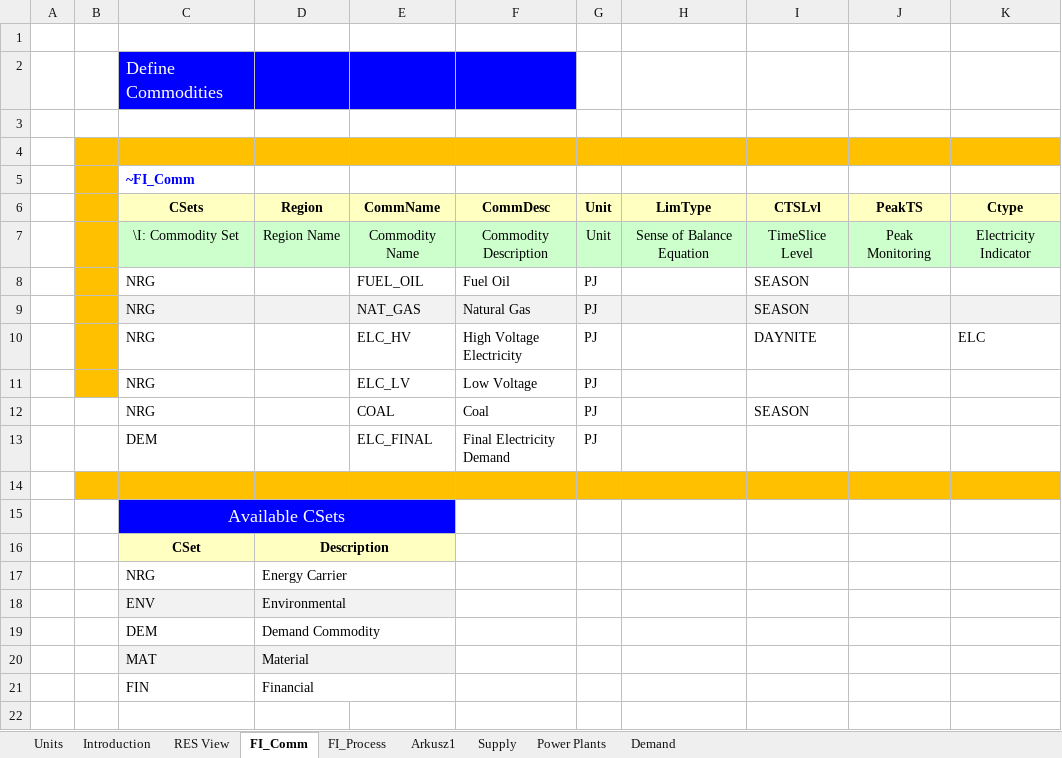
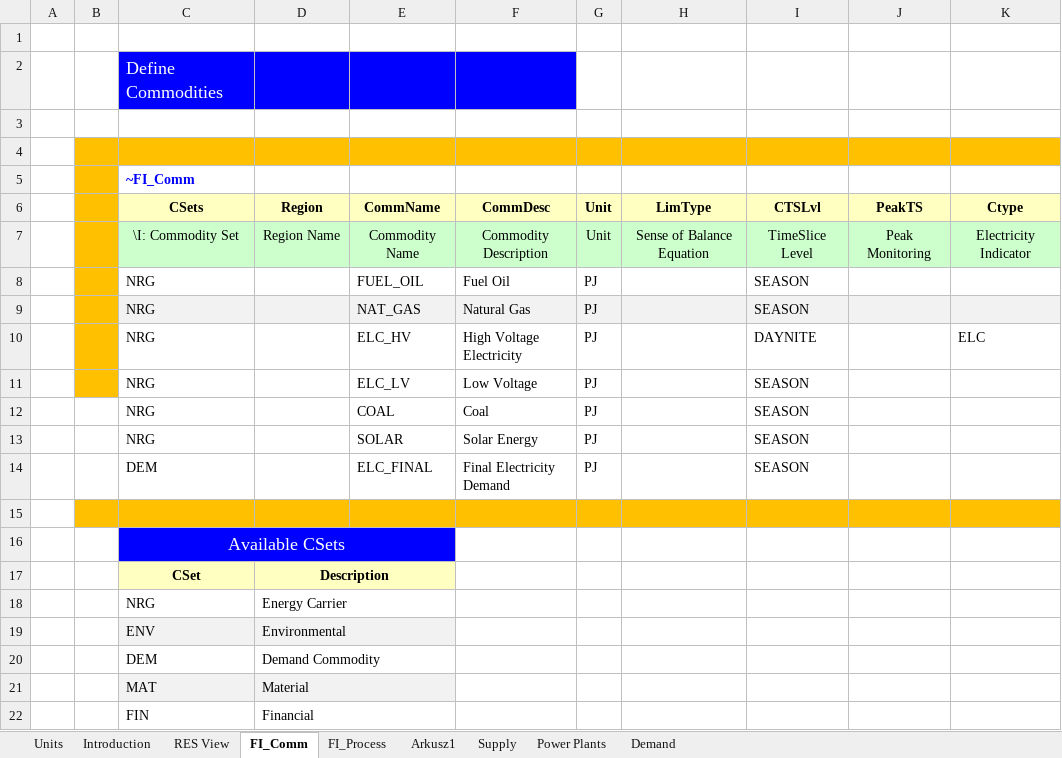
Before and after one commit to Izabela-ener/ierp-2026, an Excel workbook: VT1_ELAND_ALL_V01.xlsx, sheet FI_Comm, drawn as a sheet; values as stored, in another font and other column widths than the file's, no borders; addresses are those after the commit; the diff names each change by its address in the sheet, - before the commit and + after, or states it on an @@ line.

```diff
--- a/VT1_ELAND_ALL_V01.xlsx (sheet FI_Comm)
+++ b/VT1_ELAND_ALL_V01.xlsx (sheet FI_Comm)
-I11 (CTSLvl): (empty)
+I11 (CTSLvl): SEASON
+row 13:  |  | NRG |  | SOLAR | Solar Energy | PJ |  | SEASON
-I14 (CTSLvl): (empty)
+I14 (CTSLvl): SEASON
```
Also changed, not shown: sheet Power Plants, sheet FI_Process, sheet Supply, formulas that keep their value, charts or pictures.
